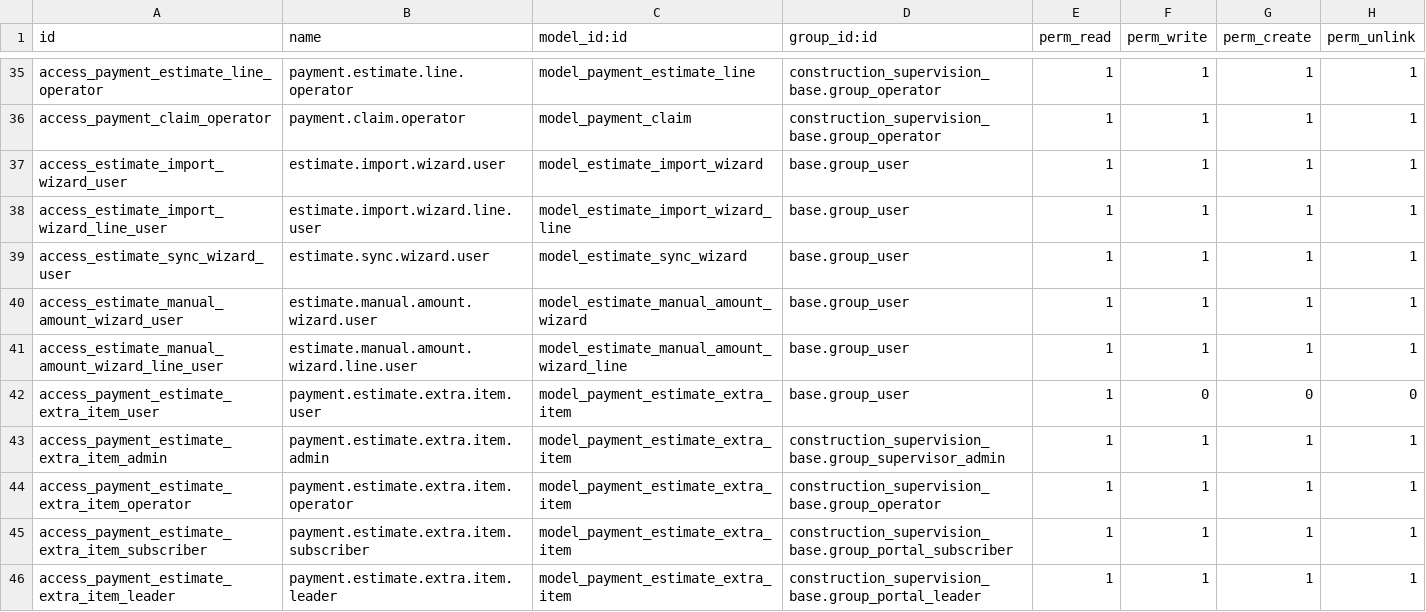
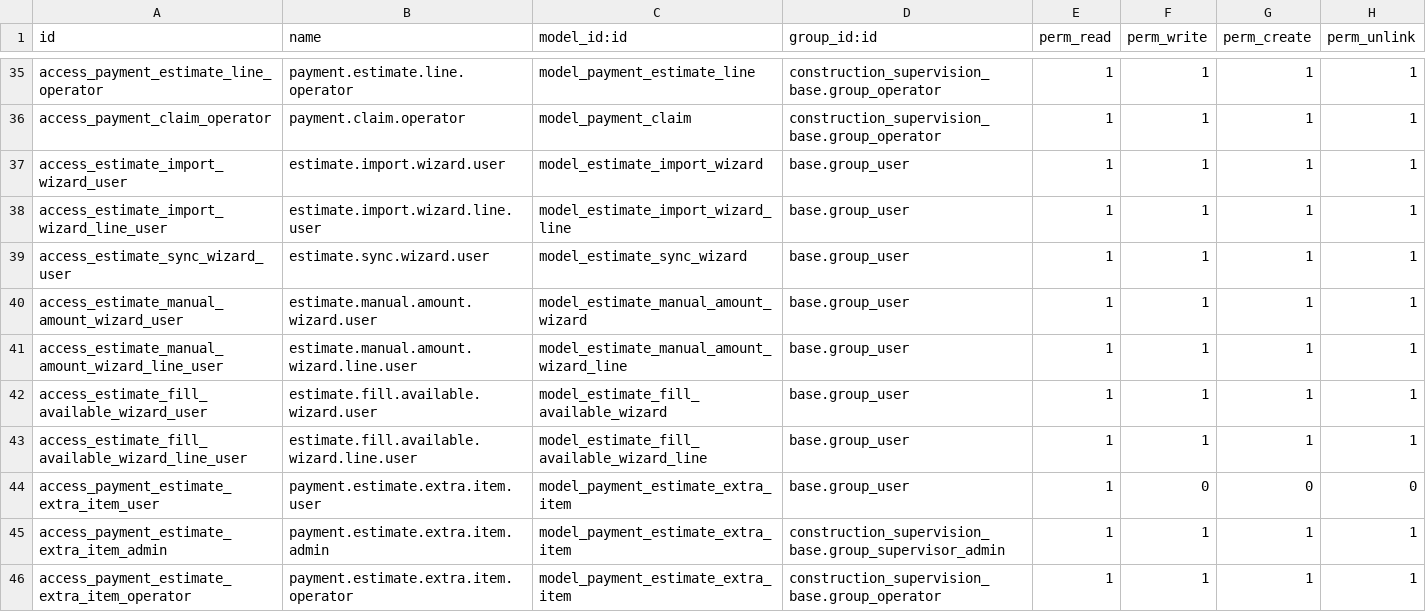
Before and after one commit to DobtorRyanWu/ChienYi, a CSV file: construction_payment/security/ir.model.access.csv, drawn as a sheet; only a part is shown, gaps mark what is left out; the shorter side is filled out with more unchanged rows.

```diff
--- a/construction_payment/security/ir.model.access.csv
+++ b/construction_payment/security/ir.model.access.csv
@@ -41,2 +41,4 @@ access_estimate_manual_amount_wizard_user,estimate.manual.amount.wizard.user,mod
 access_estimate_manual_amount_wizard_line_user,estimate.manual.amount.wizard.line.user,model_estimate_manual_amount_wizard_line,base.group_user,1,1,1,1
+access_estimate_fill_available_wizard_user,estimate.fill.available.wizard.user,model_estimate_fill_available_wizard,base.group_user,1,1,1,1
+access_estimate_fill_available_wizard_line_user,estimate.fill.available.wizard.line.user,model_estimate_fill_available_wizard_line,base.group_user,1,1,1,1
 access_payment_estimate_extra_item_user,payment.estimate.extra.item.user,model_payment_estimate_extra_item,base.group_user,1,0,0,0
```
Also changed, not shown: 8 other files.
